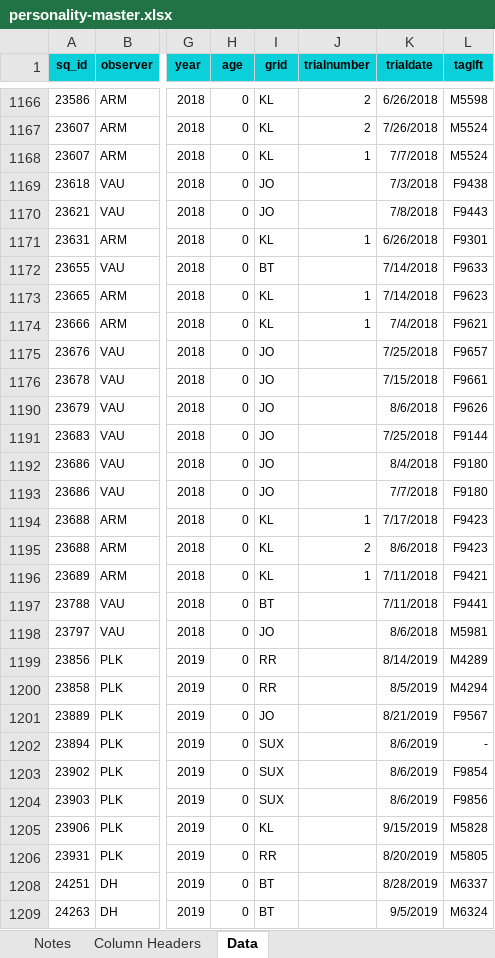
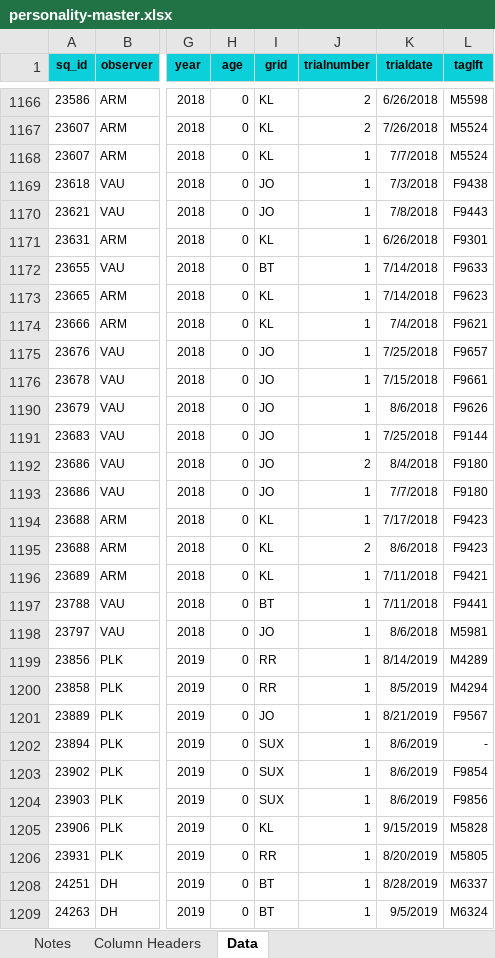
Before and after one commit to debho/krsp-maternalcare, an Excel workbook: data/personality-master.xlsx, sheet Data, drawn as a sheet; only a part is shown, gaps mark what is left out; values as stored, in another font and other column widths than the file's, no borders; the diff covers the shown part only; the diff names each change by its address in the sheet, - before the commit and + after, or states it on an @@ line.

```diff
--- a/data/personality-master.xlsx (sheet Data)
+++ b/data/personality-master.xlsx (sheet Data)
-J1169:J1170 (trialnumber): (empty)
+J1169:J1170 (trialnumber): 1
-J1172 (trialnumber): (empty)
+J1172 (trialnumber): 1
-J1175:J1176 (trialnumber): (empty)
+J1175:J1176 (trialnumber): 1
-J1190:J1191 (trialnumber): (empty)
+J1190:J1191 (trialnumber): 1
-J1192 (trialnumber): (empty)
+J1192 (trialnumber): 2
-J1193 (trialnumber): (empty)
+J1193 (trialnumber): 1
-J1197:J1206 (trialnumber): (empty)
+J1197:J1206 (trialnumber): 1
-J1208:J1209 (trialnumber): (empty)
+J1208:J1209 (trialnumber): 1
```
Also changed, not shown: 3 added rows, 3 removed rows and 55 edited cells elsewhere in this sheet, formulas that keep their value, 1 other file.
